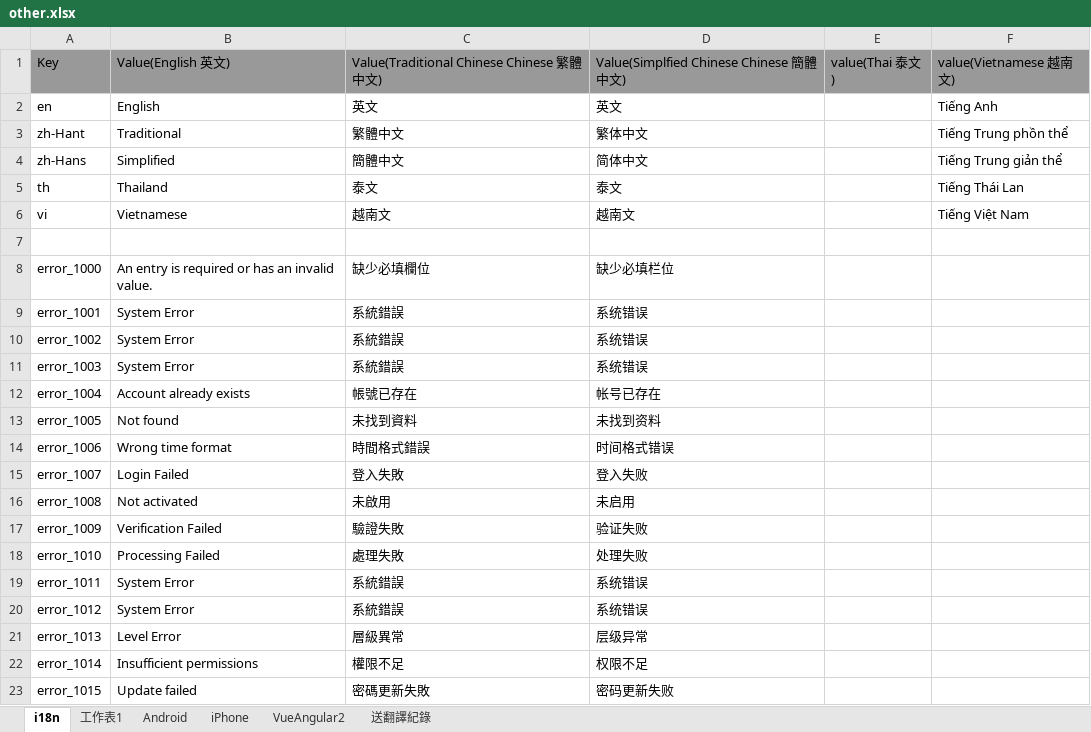
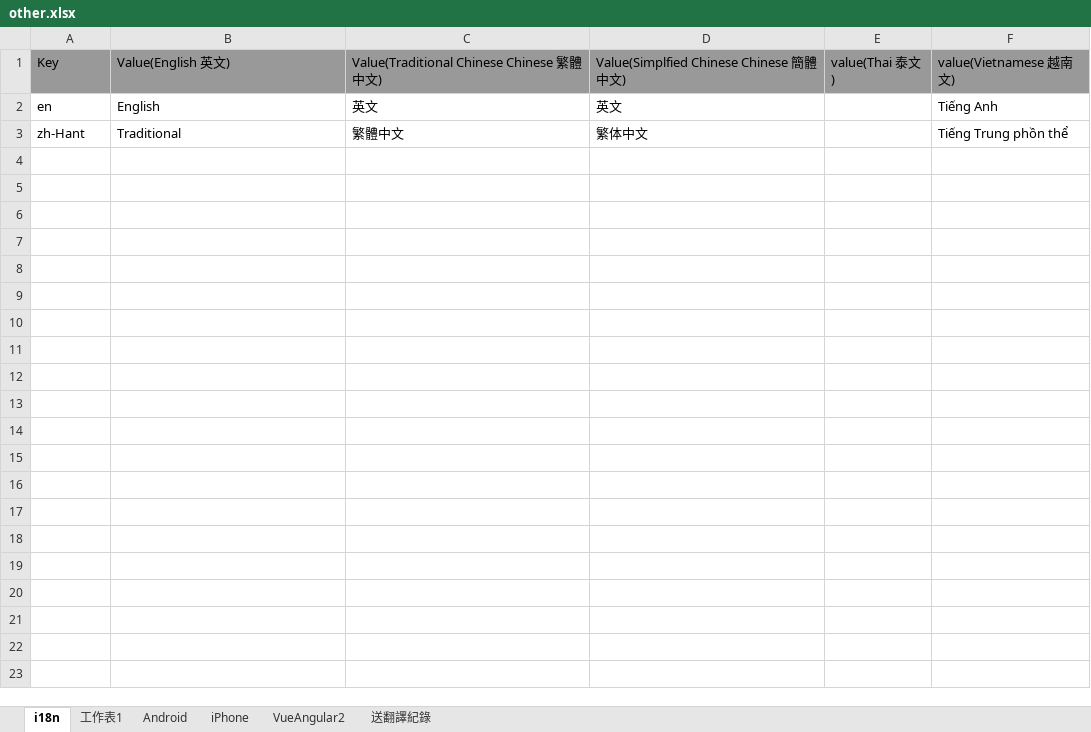
Before and after one commit to yunchians/cms-dashboard, an Excel workbook: src/i18n/other.xlsx, sheet i18n, drawn as a sheet; only a part is shown; values as stored, in another font and other column widths than the file's, no borders; charts and pictures not drawn; the diff covers the shown part only; the diff names each change by its address in the sheet, - before the commit and + after, or states it on an @@ line.

```diff
--- a/src/i18n/other.xlsx (sheet i18n)
+++ b/src/i18n/other.xlsx (sheet i18n)
-row 4: zh-Hans | Simplified | 簡體中文 | 简体中文 |  | Tiếng Trung giản thể
-row 5: th | Thailand | 泰文 | 泰文 |  | Tiếng Thái Lan
-row 6: vi | Vietnamese | 越南文 | 越南文 |  | Tiếng Việt Nam
-row 7: (empty)
-row 8: error_1000 | An entry is required or has an invalid value. | 缺少必填欄位 | 缺少必填栏位
-row 9: error_1001 | System Error | 系統錯誤 | 系统错误
-row 10: error_1002 | System Error | 系統錯誤 | 系统错误
-row 11: error_1003 | System Error | 系統錯誤 | 系统错误
-row 12: error_1004 | Account already exists | 帳號已存在 | 帐号已存在
-row 13: error_1005 | Not found | 未找到資料 | 未找到资料
-row 14: error_1006 | Wrong time format | 時間格式錯誤 | 时间格式错误
-row 15: error_1007 | Login Failed | 登入失敗 | 登入失败
-row 16: error_1008 | Not activated | 未啟用 | 未启用
-row 17: error_1009 | Verification Failed | 驗證失敗 | 验证失败
-row 18: error_1010 | Processing Failed | 處理失敗 | 处理失败
-row 19: error_1011 | System Error | 系統錯誤 | 系统错误
-row 20: error_1012 | System Error | 系統錯誤 | 系统错误
-row 21: error_1013 | Level Error | 層級異常 | 层级异常
-row 22: error_1014 | Insufficient permissions | 權限不足 | 权限不足
-row 23: error_1015 | Update failed | 密碼更新失敗 | 密码更新失败
```
Also changed, not shown: 147 removed rows elsewhere in this sheet, sheet VueAngular2, sheet iPhone, sheet Android, formulas that keep their value, src/i18n/client.xlsx, 14 other files.
